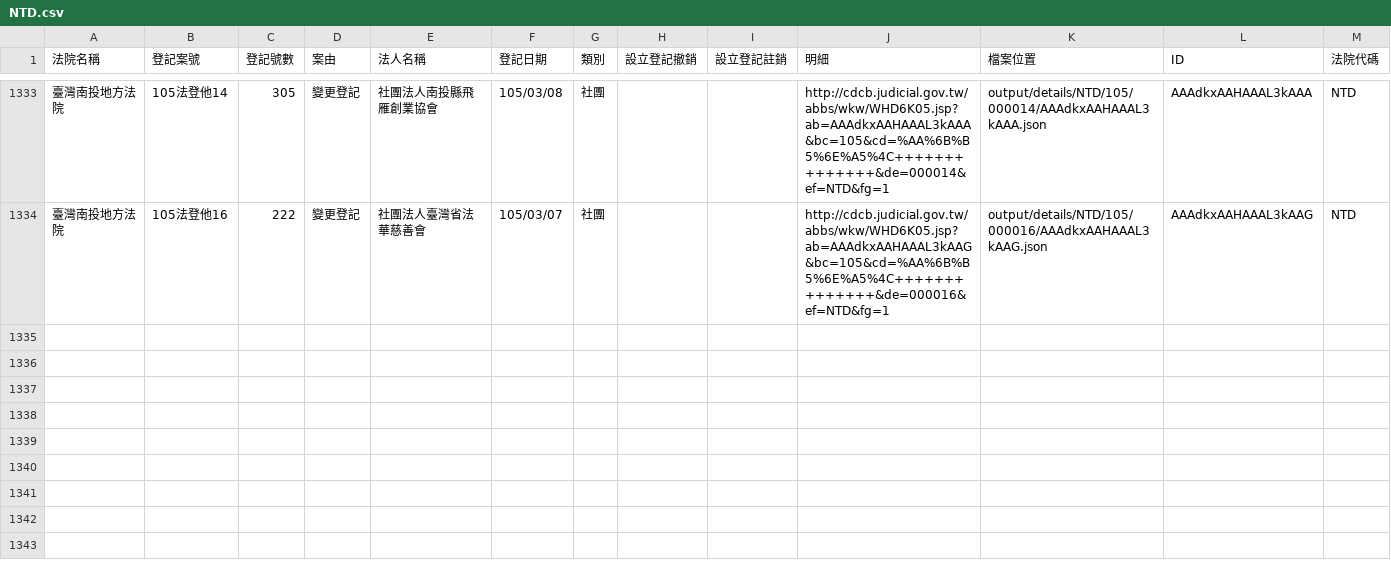
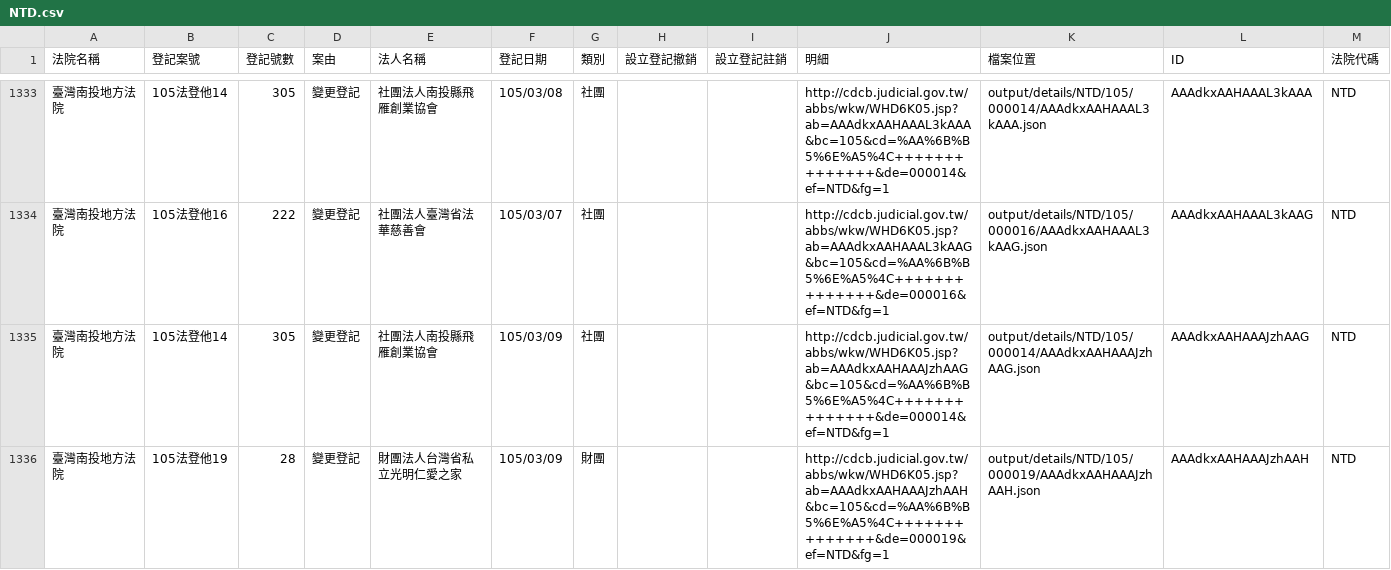
Before and after one commit to taichunmin/foundationtw, a CSV file: output/lists/NTD.csv, drawn as a sheet; only a part is shown, gaps mark what is left out; the diff names each change by its address in the sheet, - before the commit and + after, or states it on an @@ line.

```diff
--- a/output/lists/NTD.csv
+++ b/output/lists/NTD.csv
+row 1335: 臺灣南投地方法院 | 105法登他14 | 305 | 變更登記 | 社團法人南投縣飛雁創業協會 | 105/03/09 | 社團 |  |  | http://cdcb.judicial.gov.tw/abbs/wkw/WHD6K05.jsp?ab=AAAdkxAAHAAAJzhAAG&bc=105&cd=%AA%6B%B5%6E%A5%4C++++++++++++++&de=000014&ef=NTD&fg=1 | output/details/NTD/105/000014/AAAdkxAAHAAAJzhAAG.json | AAAdkxAAHAAAJzhAAG | NTD
+row 1336: 臺灣南投地方法院 | 105法登他19 | 28 | 變更登記 | 財團法人台灣省私立光明仁愛之家 | 105/03/09 | 財團 |  |  | http://cdcb.judicial.gov.tw/abbs/wkw/WHD6K05.jsp?ab=AAAdkxAAHAAAJzhAAH&bc=105&cd=%AA%6B%B5%6E%A5%4C++++++++++++++&de=000019&ef=NTD&fg=1 | output/details/NTD/105/000019/AAAdkxAAHAAAJzhAAH.json | AAAdkxAAHAAAJzhAAH | NTD
```
Also changed, not shown: output/lists/CHD.csv, output/lists/CYD.csv, 35 other files.
